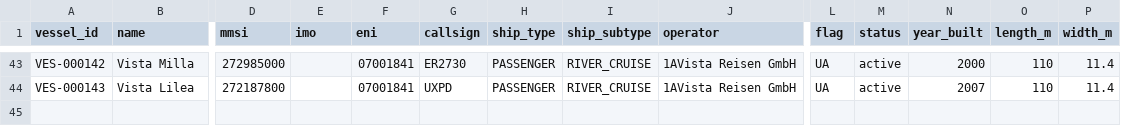
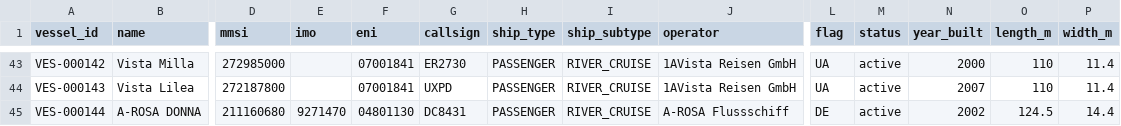
Before and after one commit to ugnet90/danube-vessel-log, a CSV file: data/vessels.csv, drawn as a sheet; only a part is shown, gaps mark what is left out; rows hold the shown columns only; the diff names each change by its address in the sheet, - before the commit and + after, or states it on an @@ line.

```diff
--- a/data/vessels.csv
+++ b/data/vessels.csv
+row 45: VES-000144 | A-ROSA DONNA | 211160680 | 9271470 | 04801130 | DC8431 | PASSENGER | RIVER_CRUISE | A-ROSA Flussschiff | DE | active | 2002 | 124.5 | 14.4
```
Also changed, not shown: 6 other files.
